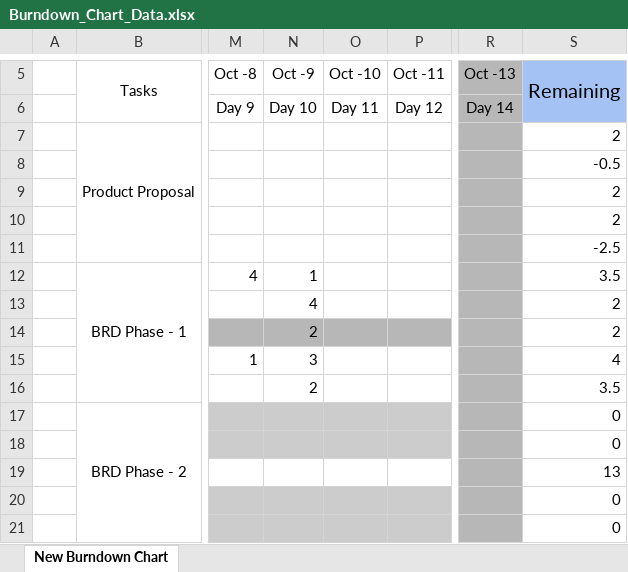
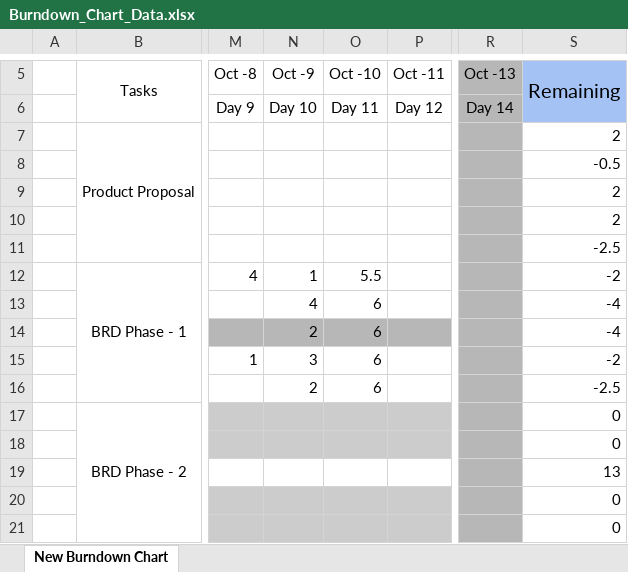
Before and after one commit to Peace491/Life-Log, an Excel workbook: Scrum Artifacts/Sprint1/Burndown_Chart_Data.xlsx, sheet New Burndown Chart, drawn as a sheet; only a part is shown, gaps mark what is left out; values as stored, in another font and other column widths than the file's, no borders; charts and pictures and conditional formats not drawn; the diff covers the shown part only; the diff names each change by its address in the sheet, - before the commit and + after, or states it on an @@ line.

```diff
--- a/Scrum Artifacts/Sprint1/Burndown_Chart_Data.xlsx (sheet New Burndown Chart)
+++ b/Scrum Artifacts/Sprint1/Burndown_Chart_Data.xlsx (sheet New Burndown Chart)
-O12 (Oct -10): (empty)
+O12 (Oct -10): 5.5
-S12 (Remaining): 3.5
+S12 (Remaining): -2
-O13:O16 (Oct -10): (empty)
+O13:O16 (Oct -10): 6
-S13:S14 (Remaining): 2
+S13:S14 (Remaining): -4
-S15 (Remaining): 4
+S15 (Remaining): -2
-S16 (Remaining): 3.5
+S16 (Remaining): -2.5
```
Also changed, not shown: 30 edited cells elsewhere in this sheet, charts or pictures, Scrum Artifacts/Sprint1/Standup Tracker.xlsx.
